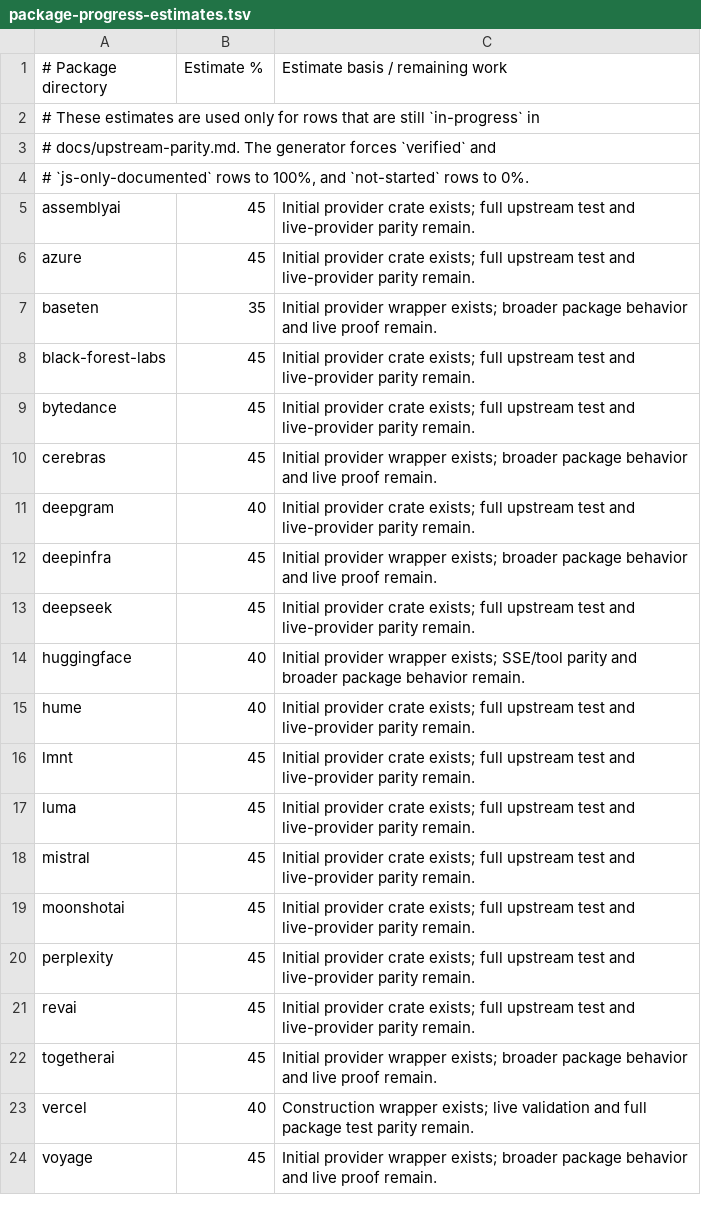
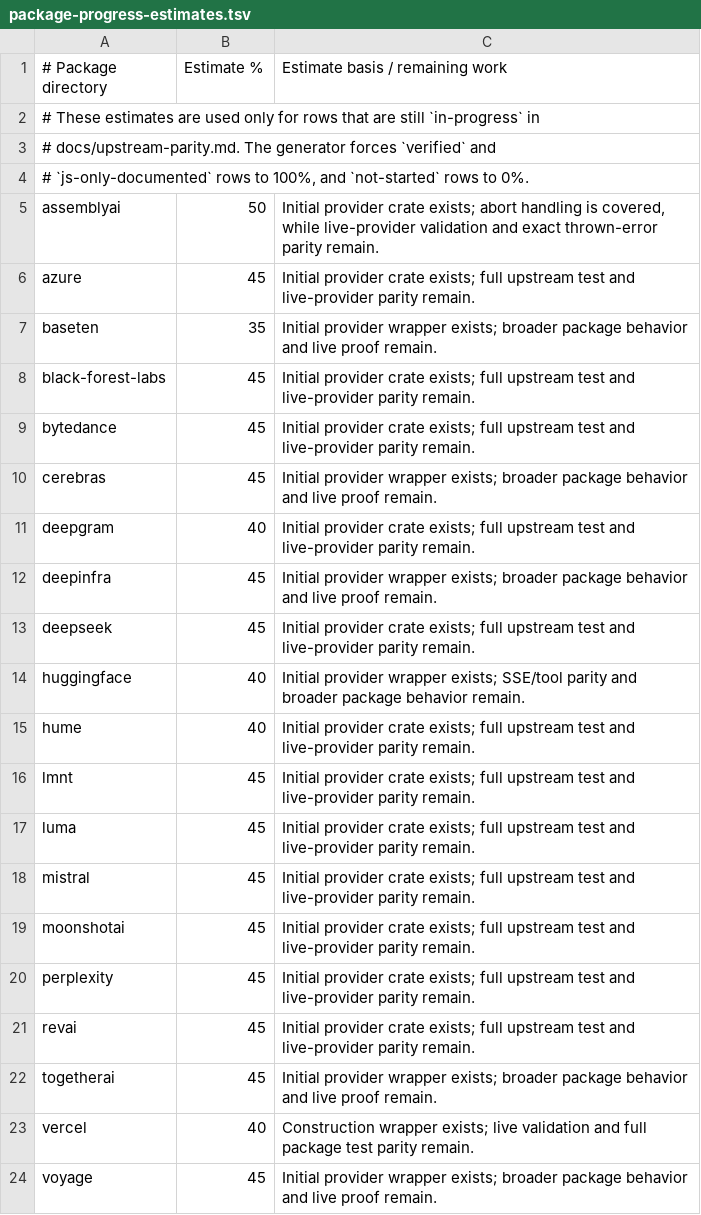
Before and after one commit to andymac4182/ai-sdk-rust, a TSV file: docs/package-progress-estimates.tsv, drawn as a sheet.

Commit message:
Add AssemblyAI abort handling parity

```diff
--- a/docs/package-progress-estimates.tsv
+++ b/docs/package-progress-estimates.tsv
@@ -4,3 +4,3 @@
 # `js-only-documented` rows to 100%, and `not-started` rows to 0%.
-assemblyai	45	Initial provider crate exists; full upstream test and live-provider parity remain.
+assemblyai	50	Initial provider crate exists; abort handling is covered, while live-provider validation and exact thrown-error parity remain.
 azure	45	Initial provider crate exists; full upstream test and live-provider parity remain.
```
Also changed, not shown: 3 other files.
